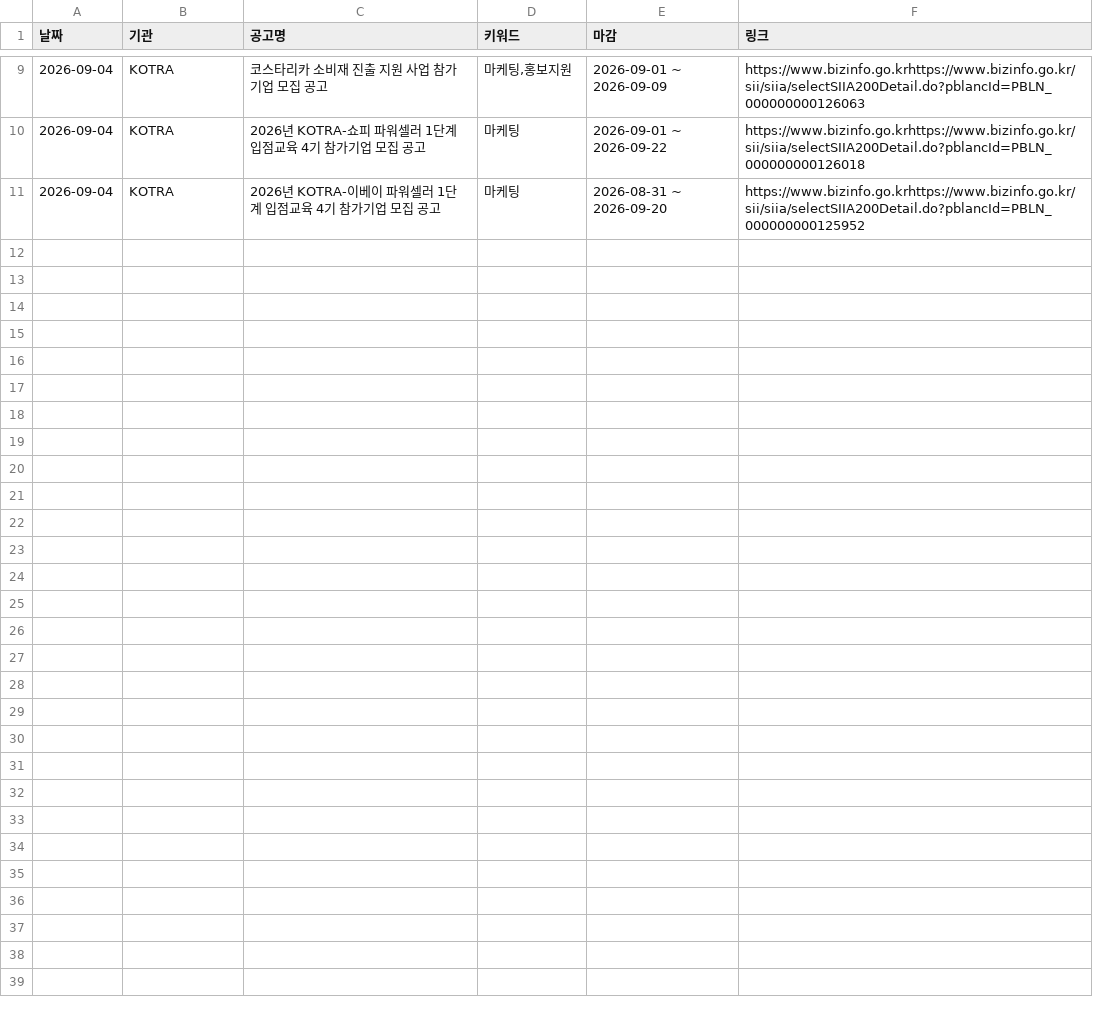
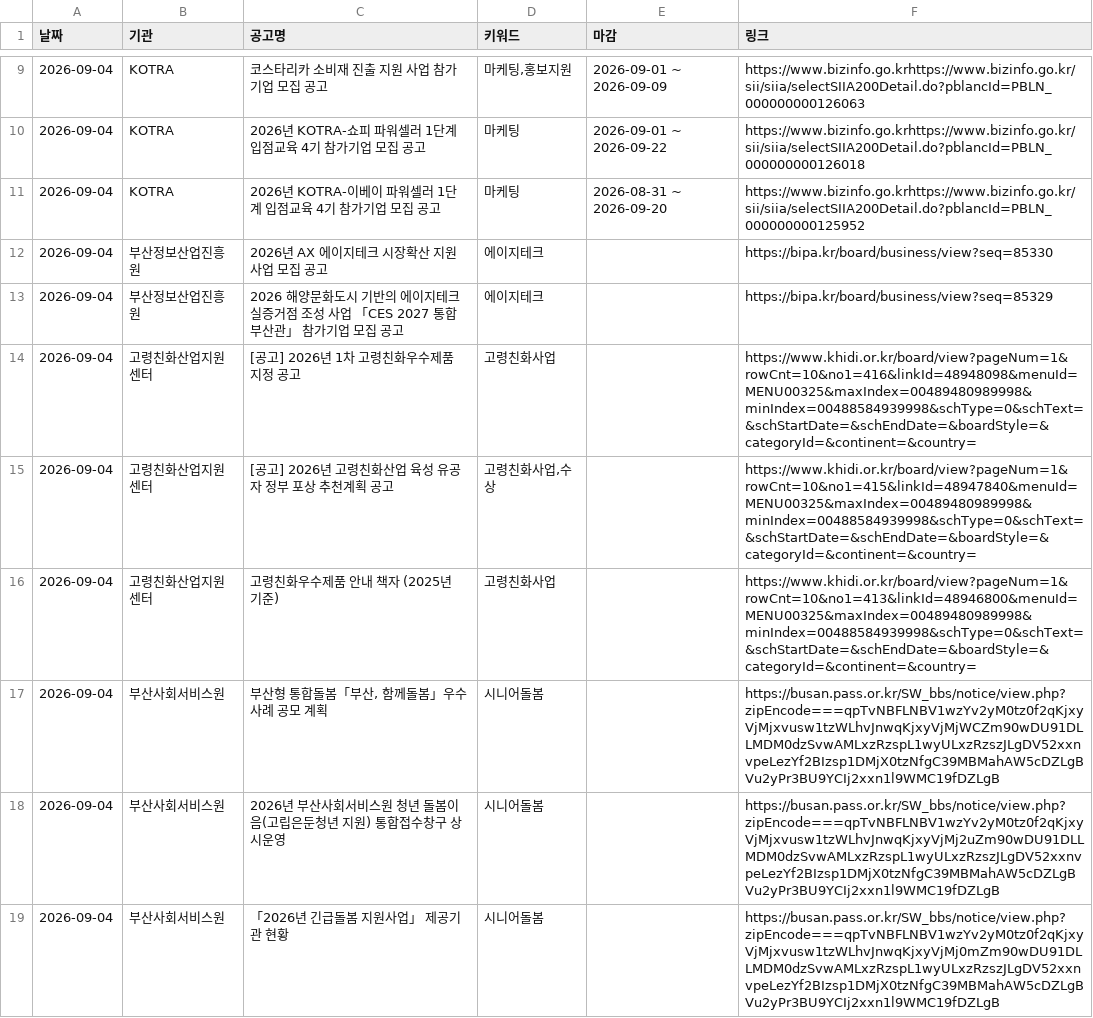
Before and after one commit to DOYUN07/0904-Research-Automation, a CSV file: history.csv, drawn as a sheet; only a part is shown, gaps mark what is left out; the diff names each change by its address in the sheet, - before the commit and + after, or states it on an @@ line.

```diff
--- a/history.csv
+++ b/history.csv
+row 12: 2026-09-04 | 부산정보산업진흥원 | 2026년 AX 에이지테크 시장확산 지원사업 모집 공고 | 에이지테크 |  | https://bipa.kr/board/business/view?seq=85330
+row 13: 2026-09-04 | 부산정보산업진흥원 | 2026 해양문화도시 기반의 에이지테크 실증거점 조성 사업 「CES 2027 통합 부산관」 참가기업 모집 공고 | 에이지테크 |  | https://bipa.kr/board/business/view?seq=85329
+row 14: 2026-09-04 | 고령친화산업지원센터 | [공고] 2026년 1차 고령친화우수제품 지정 공고 | 고령친화사업 |  | https://www.khidi.or.kr/board/view?pageNum=1&rowCnt=10&no1=416&linkId=48948098&menuId=MENU00325&maxIndex=00489480989998&minIndex=00488584939998&schType=0&schText=&schStartDate=&schEndDate=&boardStyle=&categoryId=&continent=&country=
+row 15: 2026-09-04 | 고령친화산업지원센터 | [공고] 2026년 고령친화산업 육성 유공자 정부 포상 추천계획 공고 | 고령친화사업,수상 |  | https://www.khidi.or.kr/board/view?pageNum=1&rowCnt=10&no1=415&linkId=48947840&menuId=MENU00325&maxIndex=00489480989998&minIndex=00488584939998&schType=0&schText=&schStartDate=&schEndDate=&boardStyle=&categoryId=&continent=&country=
+row 16: 2026-09-04 | 고령친화산업지원센터 | 고령친화우수제품 안내 책자 (2025년 기준) | 고령친화사업 |  | https://www.khidi.or.kr/board/view?pageNum=1&rowCnt=10&no1=413&linkId=48946800&menuId=MENU00325&maxIndex=00489480989998&minIndex=00488584939998&schType=0&schText=&schStartDate=&schEndDate=&boardStyle=&categoryId=&continent=&country=
+row 17: 2026-09-04 | 부산사회서비스원 | 부산형 통합돌봄「부산, 함께돌봄」우수사례 공모 계획 | 시니어돌봄 |  | https://busan.pass.or.kr/SW_bbs/notice/view.php?zipEncode===qpTvNBFLNBV1wzYv2yM0tz0f2qKjxyVjMjxvusw1tzWLhvJnwqKjxyVjMjWCZm90wDU91DLLMDM0dzSvwAMLxzRzspL1wyULxzRzszJLgDV52xxnvpeLezYf2BIzsp1DMjX0tzNfgC39MBMahAW5cDZLgBVu2yPr3BU9YCIj2xxn1l9WMC19fDZLgB
+row 18: 2026-09-04 | 부산사회서비스원 | 2026년 부산사회서비스원 청년 돌봄이음(고립은둔청년 지원) 통합접수창구 상시운영 | 시니어돌봄 |  | https://busan.pass.or.kr/SW_bbs/notice/view.php?zipEncode===qpTvNBFLNBV1wzYv2yM0tz0f2qKjxyVjMjxvusw1tzWLhvJnwqKjxyVjMj2uZm90wDU91DLLMDM0dzSvwAMLxzRzspL1wyULxzRzszJLgDV52xxnvpeLezYf2BIzsp1DMjX0tzNfgC39MBMahAW5cDZLgBVu2yPr3BU9YCIj2xxn1l9WMC19fDZLgB
+row 19: 2026-09-04 | 부산사회서비스원 | 「2026년 긴급돌봄 지원사업」 제공기관 현황 | 시니어돌봄 |  | https://busan.pass.or.kr/SW_bbs/notice/view.php?zipEncode===qpTvNBFLNBV1wzYv2yM0tz0f2qKjxyVjMjxvusw1tzWLhvJnwqKjxyVjMj0mZm90wDU91DLLMDM0dzSvwAMLxzRzspL1wyULxzRzszJLgDV52xxnvpeLezYf2BIzsp1DMjX0tzNfgC39MBMahAW5cDZLgBVu2yPr3BU9YCIj2xxn1l9WMC19fDZLgB
```
Also changed, not shown: 1 other file.
